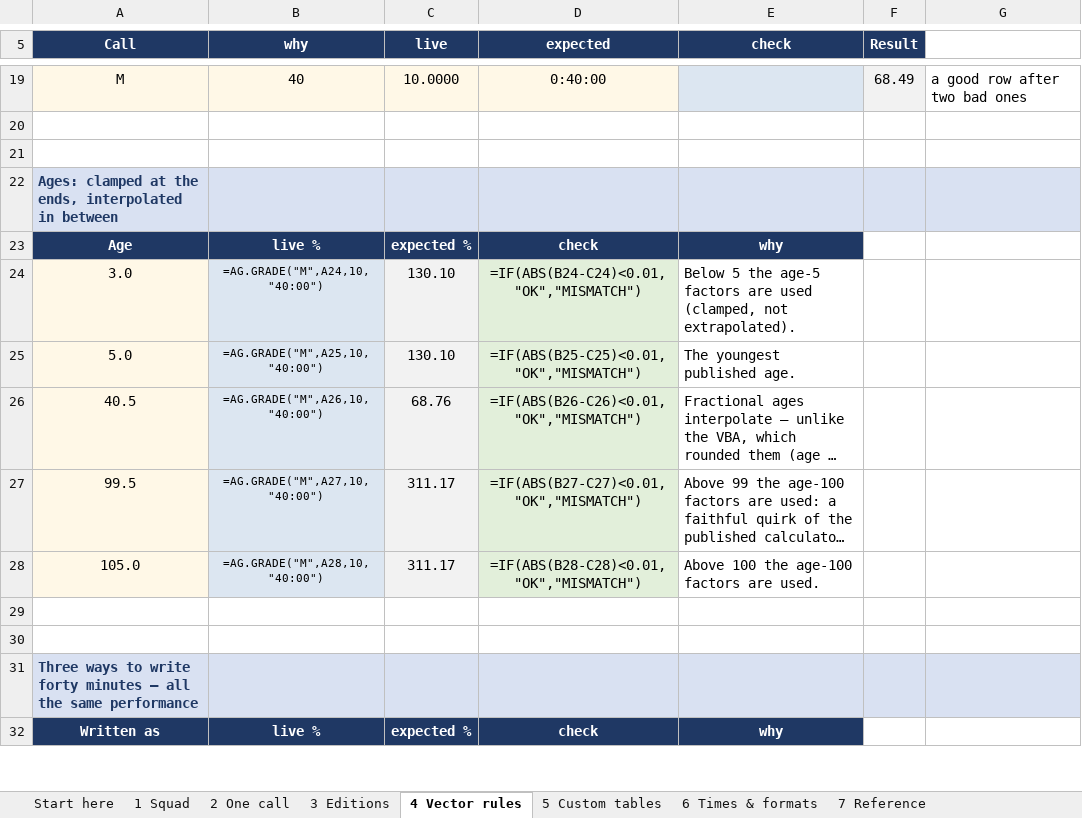
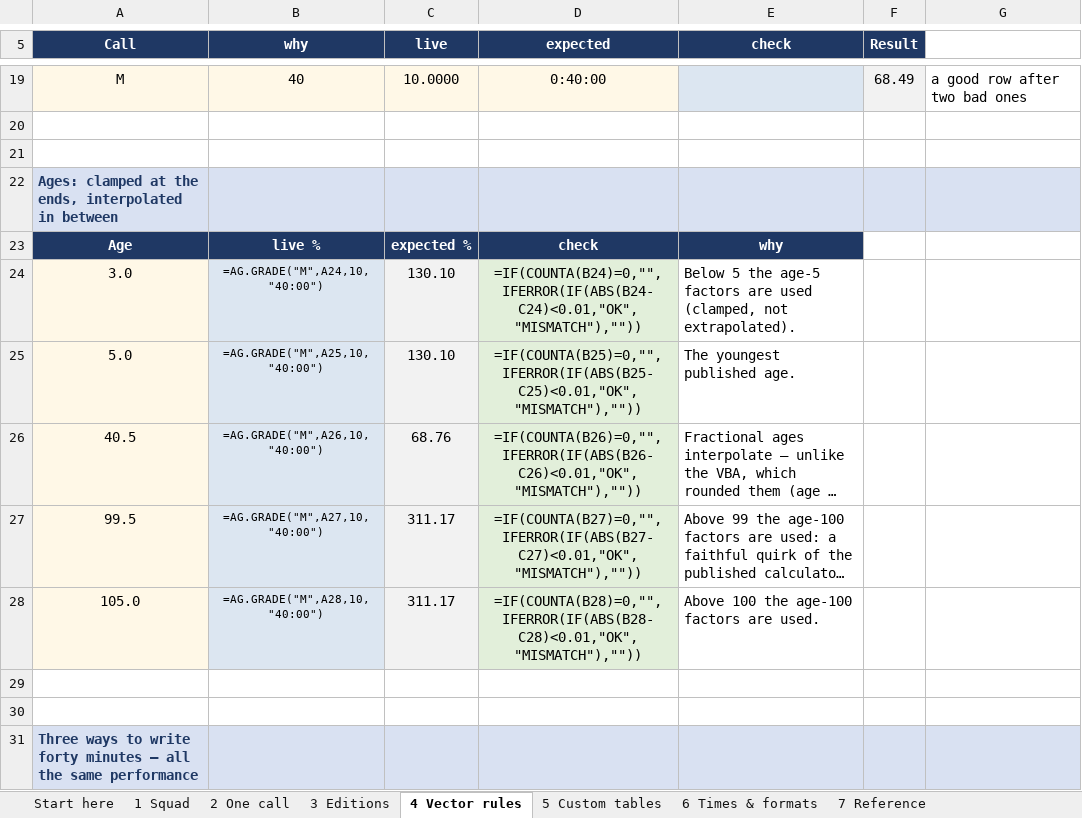
Before and after one commit to igitur/road-running-age-grading, an Excel workbook: xll/examples/age-grading-sample.xlsx, sheet 4 Vector rules, drawn as a sheet; only a part is shown, gaps mark what is left out; the shorter side is filled out with more unchanged rows; long unchanged cells end in …; values as stored, in another font and other column widths than the file's, no borders; formulas without a stored value are shown as written; the diff covers the shown part only; the diff names each change by its address in the sheet, - before the commit and + after, or states it on an @@ line.

```diff
--- a/xll/examples/age-grading-sample.xlsx (sheet 4 Vector rules)
+++ b/xll/examples/age-grading-sample.xlsx (sheet 4 Vector rules)
-D24 (expected): =IF(ABS(B24-C24)<0.01,"OK","MISMATCH")
+D24 (expected): =IF(COUNTA(B24)=0,"",IFERROR(IF(ABS(B24-C24)<0.01,"OK","MISMATCH"),""))
-D25 (expected): =IF(ABS(B25-C25)<0.01,"OK","MISMATCH")
+D25 (expected): =IF(COUNTA(B25)=0,"",IFERROR(IF(ABS(B25-C25)<0.01,"OK","MISMATCH"),""))
-D26 (expected): =IF(ABS(B26-C26)<0.01,"OK","MISMATCH")
+D26 (expected): =IF(COUNTA(B26)=0,"",IFERROR(IF(ABS(B26-C26)<0.01,"OK","MISMATCH"),""))
-D27 (expected): =IF(ABS(B27-C27)<0.01,"OK","MISMATCH")
+D27 (expected): =IF(COUNTA(B27)=0,"",IFERROR(IF(ABS(B27-C27)<0.01,"OK","MISMATCH"),""))
-D28 (expected): =IF(ABS(B28-C28)<0.01,"OK","MISMATCH")
+D28 (expected): =IF(COUNTA(B28)=0,"",IFERROR(IF(ABS(B28-C28)<0.01,"OK","MISMATCH"),""))
```
Also changed, not shown: 4 edited cells elsewhere in this sheet, sheet 2 One call, sheet 1 Squad, sheet 5 Custom tables, sheet 6 Times & formats, sheet 3 Editions, 2 other files.
